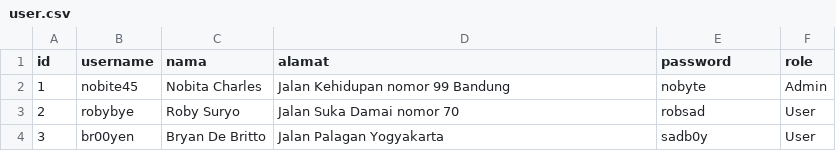
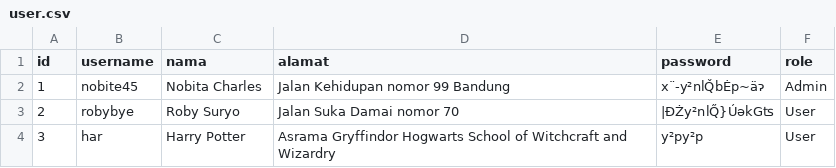
Before and after one commit to dParikesit/TubesDaspro, a CSV file: backup_csv/user.csv, drawn as a sheet.

```diff
--- a/backup_csv/user.csv
+++ b/backup_csv/user.csv
@@ -1,4 +1,4 @@
 id;username;nama;alamat;password;role
-1;nobite45;Nobita Charles;Jalan Kehidupan nomor 99 Bandung;nobyte;Admin
-2;robybye;Roby Suryo;Jalan Suka Damai nomor 70;robsad;User
-3;br00yen;Bryan De Britto;Jalan Palagan Yogyakarta;sadb0y;User
+1;nobite45;Nobita Charles;Jalan Kehidupan nomor 99 Bandung;x¨-y²nlQ̌bĖp~äɂ;Admin
+2;robybye;Roby Suryo;Jalan Suka Damai nomor 70;|ÐŻy²nlQ̋}ÚǝkGʦ;User
+3;har;Harry Potter;Asrama Gryffindor Hogwarts School of Witchcraft and Wizardry;y²py²p;User
```
Also changed, not shown: backup_csv/consumable.csv, backup_csv/gadget.csv, 11 other files.
